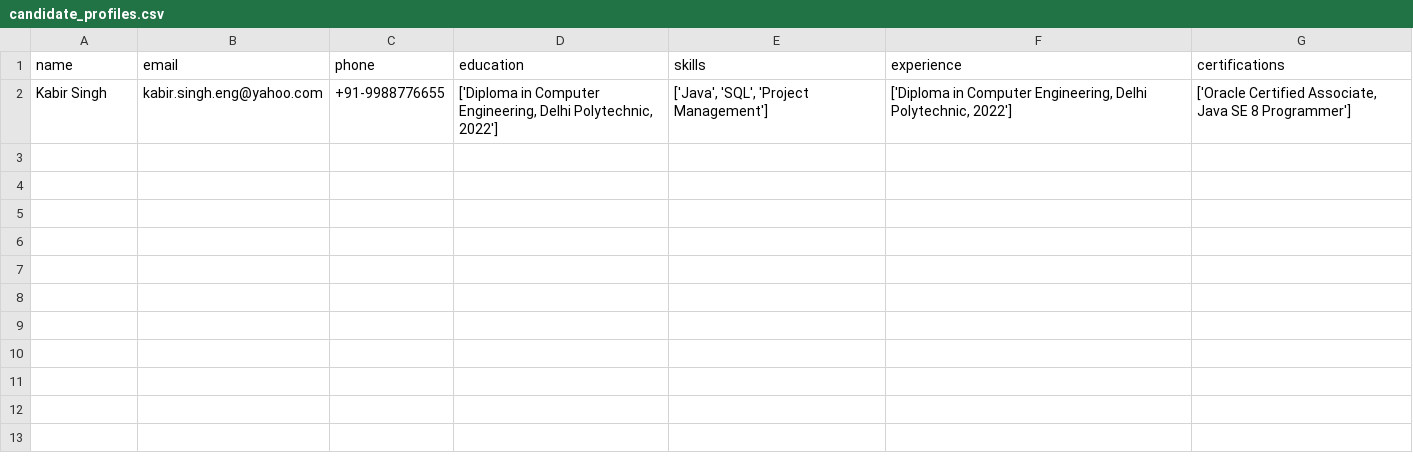
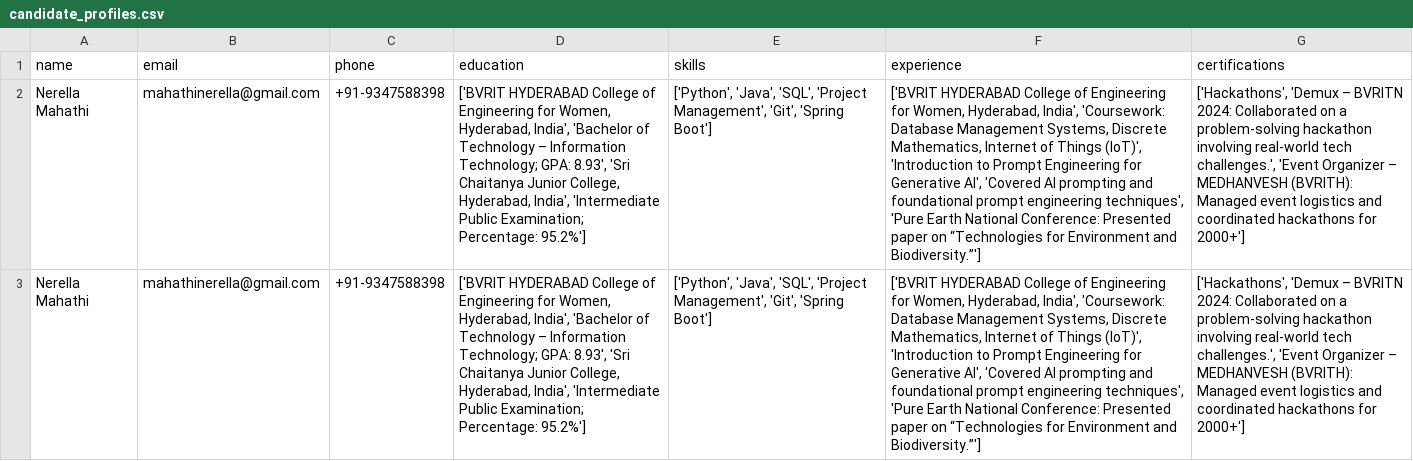
Before and after one commit to kadavathpriyanka/AI-recruitment-copilot, a CSV file: data/candidate_profiles.csv, drawn as a sheet; removed rows and columns are numbered as before the commit, all else as after; the diff names each change by its address in the sheet, - before the commit and + after, or states it on an @@ line.

```diff
--- a/data/candidate_profiles.csv
+++ b/data/candidate_profiles.csv
-row 2: Kabir Singh | kabir.singh.eng@yahoo.com | +91-9988776655 | ['Diploma in Computer Engineering, Delhi Polytechnic, 2022'] | ['Java', 'SQL', 'Project Management'] | ['Diploma in Computer Engineering, Delhi Polytechnic, 2022'] | ['Oracle Certified Associate, Java SE 8 Programmer']
+row 2: Nerella Mahathi | mahathinerella@gmail.com | +91-9347588398 | ['BVRIT HYDERABAD College of Engineering for Women, Hyderabad, India', 'Bachelor of Technology – Information Technology; GPA: 8.93', 'Sri Chaitanya Junior College, Hyderabad, India', 'Intermediate Public Examination; Percentage: 95.2%'] | ['Python', 'Java', 'SQL', 'Project Management', 'Git', 'Spring Boot'] | ['BVRIT HYDERABAD College of Engineering for Women, Hyderabad, India', 'Coursework: Database Management Systems, Discrete Mathematics, Internet of Things (IoT)', 'Introduction to Prompt Engineering for Generative AI', 'Covered AI prompting and foundational prompt engineering techniques', 'Pure Earth National Conference: Presented paper on “Technologies for Environment and Biodiversity.”'] | ['Hackathons', 'Demux – BVRITN 2024: Collaborated on a problem-solving hackathon involving real-world tech challenges.', 'Event Organizer – MEDHANVESH (BVRITH): Managed event logistics and coordinated hackathons for 2000+']
+row 3: Nerella Mahathi | mahathinerella@gmail.com | +91-9347588398 | ['BVRIT HYDERABAD College of Engineering for Women, Hyderabad, India', 'Bachelor of Technology – Information Technology; GPA: 8.93', 'Sri Chaitanya Junior College, Hyderabad, India', 'Intermediate Public Examination; Percentage: 95.2%'] | ['Python', 'Java', 'SQL', 'Project Management', 'Git', 'Spring Boot'] | ['BVRIT HYDERABAD College of Engineering for Women, Hyderabad, India', 'Coursework: Database Management Systems, Discrete Mathematics, Internet of Things (IoT)', 'Introduction to Prompt Engineering for Generative AI', 'Covered AI prompting and foundational prompt engineering techniques', 'Pure Earth National Conference: Presented paper on “Technologies for Environment and Biodiversity.”'] | ['Hackathons', 'Demux – BVRITN 2024: Collaborated on a problem-solving hackathon involving real-world tech challenges.', 'Event Organizer – MEDHANVESH (BVRITH): Managed event logistics and coordinated hackathons for 2000+']
```
Also changed, not shown: 6 other files.
